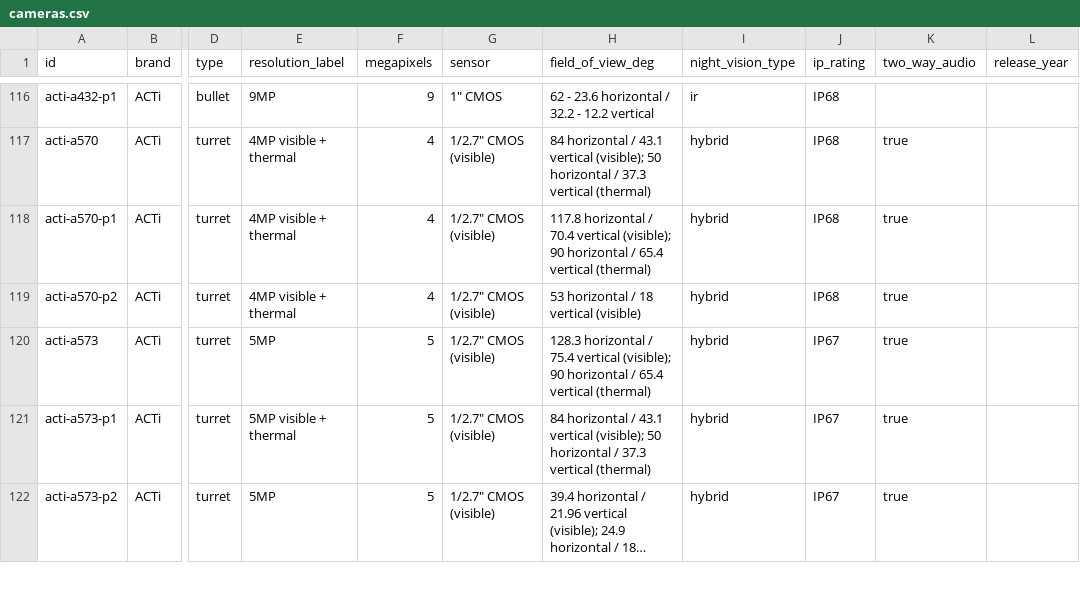
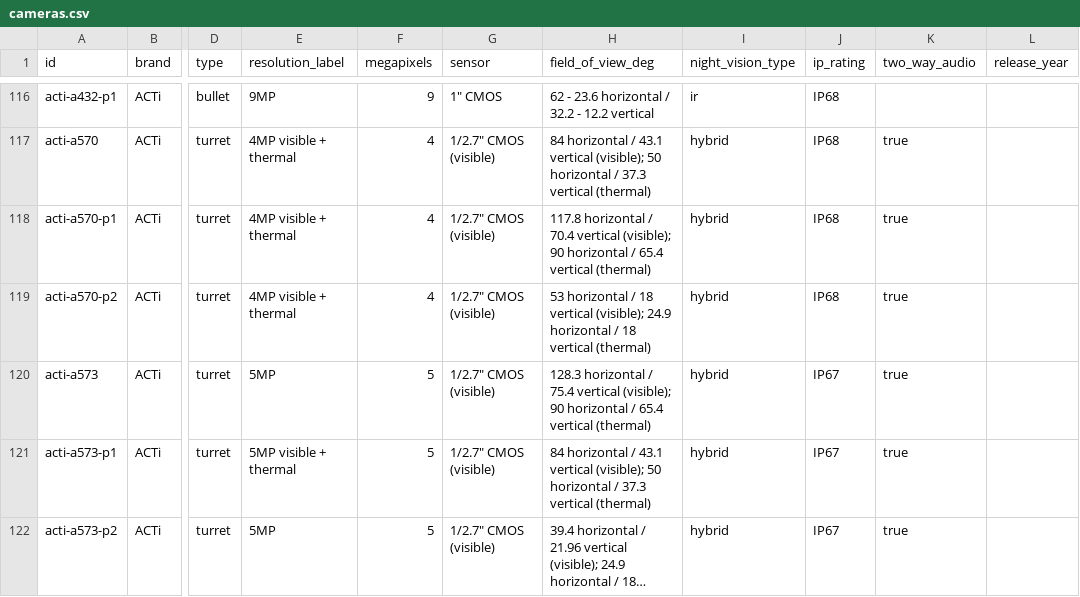
Before and after one commit to ch-bas/cctv-camera-database, a CSV file: data/cameras.csv, drawn as a sheet; only a part is shown, gaps mark what is left out; long unchanged cells end in …; the diff names each change by its address in the sheet, - before the commit and + after, or states it on an @@ line.

Commit message:
data: re-verify 33 ACTi cameras against official datasheets (v1.36.0)
Field-by-field re-verification of every ACTi model with a datasheet on hand
(were last_verified 2026-07-03). Corrections: A966 max_fps 60->30 (High Frame
Mode rows skipped), Z64 power_source +dc, A570-P2 thermal aperture/FOV; plus
ptz.autotracking on Q992/Q982-P1/A973/A972/A966. All 33 -> last_verified
2026-07-15. Aggregate-MP, nominal-vs-effective MP, and max-stream-resolution
conventions preserved; protocols left unset where no Network Protocol row.

```diff
--- a/data/cameras.csv
+++ b/data/cameras.csv
-H119 (field_of_view_deg): …18 vertical (visible)
+H119 (field_of_view_deg): …18 vertical (visible); 24.9 horizontal / 18 vertical (thermal)
```
Also changed, not shown: 38 other files.
